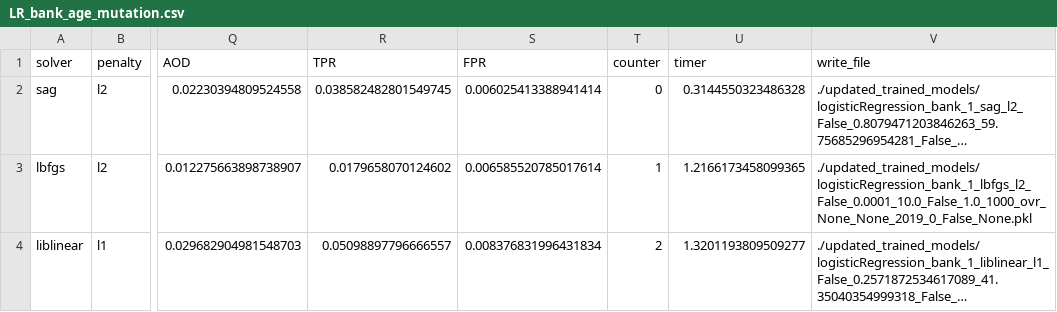
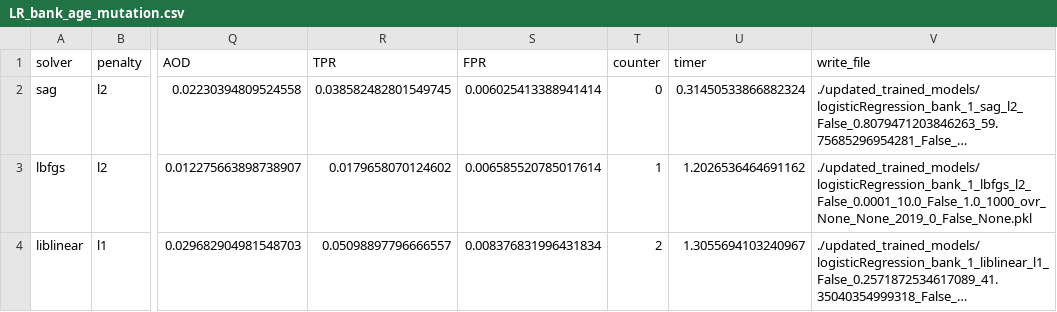
Before and after one commit to Pennswood/FairLay-ML, a CSV file: updated_Dataset/LR_bank_age_mutation.csv, drawn as a sheet; only a part is shown, gaps mark what is left out; long unchanged cells end in …; the diff names each change by its address in the sheet, - before the commit and + after, or states it on an @@ line.

```diff
--- a/updated_Dataset/LR_bank_age_mutation.csv
+++ b/updated_Dataset/LR_bank_age_mutation.csv
-U2 (timer): 0.3144550323486328
+U2 (timer): 0.31450533866882324
-U3 (timer): 1.2166173458099365
+U3 (timer): 1.2026536464691162
-U4 (timer): 1.3201193809509277
+U4 (timer): 1.3055694103240967
```
Also changed, not shown: updated_Dataset/DT_bank_age_mutation.csv, updated_Dataset/DT_census_gender_mutation.csv, 32 other files.
